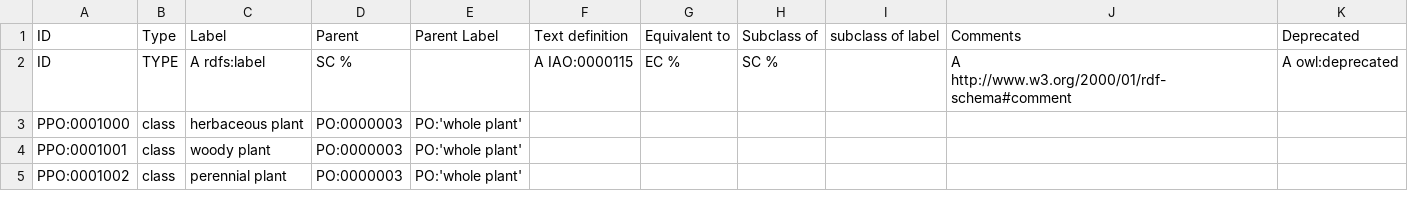
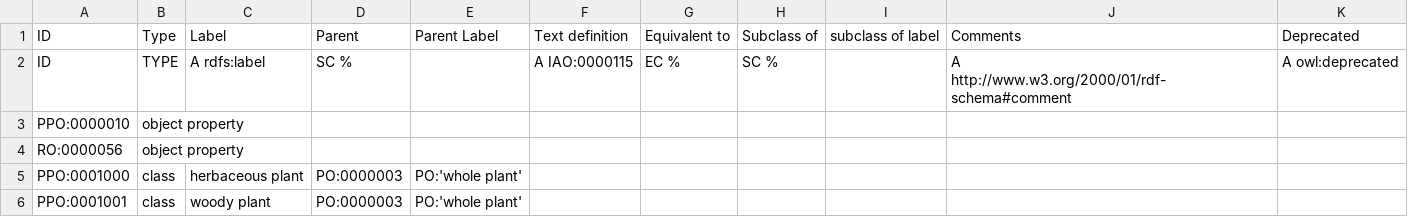
Before and after one commit to PlantPhenoOntology/ppo, a TSV file: src/templates/PPO_plant_structures.tsv, drawn as a sheet; only a part is shown; the shorter side is filled out with more unchanged rows.

Commit message:
Fix ROBOT template for PPO
This commit mainly injects the

PPO:0000010	object property
RO:0000056	object property

declarations into the plant structures template, and does some minor fixes to the ODK setup (most importantly to un-gitignore the critical src/ontology/catalog-v001.xml file

```diff
--- a/src/templates/PPO_plant_structures.tsv
+++ b/src/templates/PPO_plant_structures.tsv
@@ -2,2 +2,4 @@ ID	Type	Label	Parent	Parent Label	Text definition	Equivalent to	Subclass of	subc
 ID	TYPE	A rdfs:label	SC %		A IAO:0000115	EC %	SC %		A  http://www.w3.org/2000/01/rdf-schema#comment	A owl:deprecated
+PPO:0000010	object property									
+RO:0000056	object property									
 PPO:0001000	class	herbaceous plant	PO:0000003	PO:'whole plant'						
```
Also changed, not shown: 6 other files.
